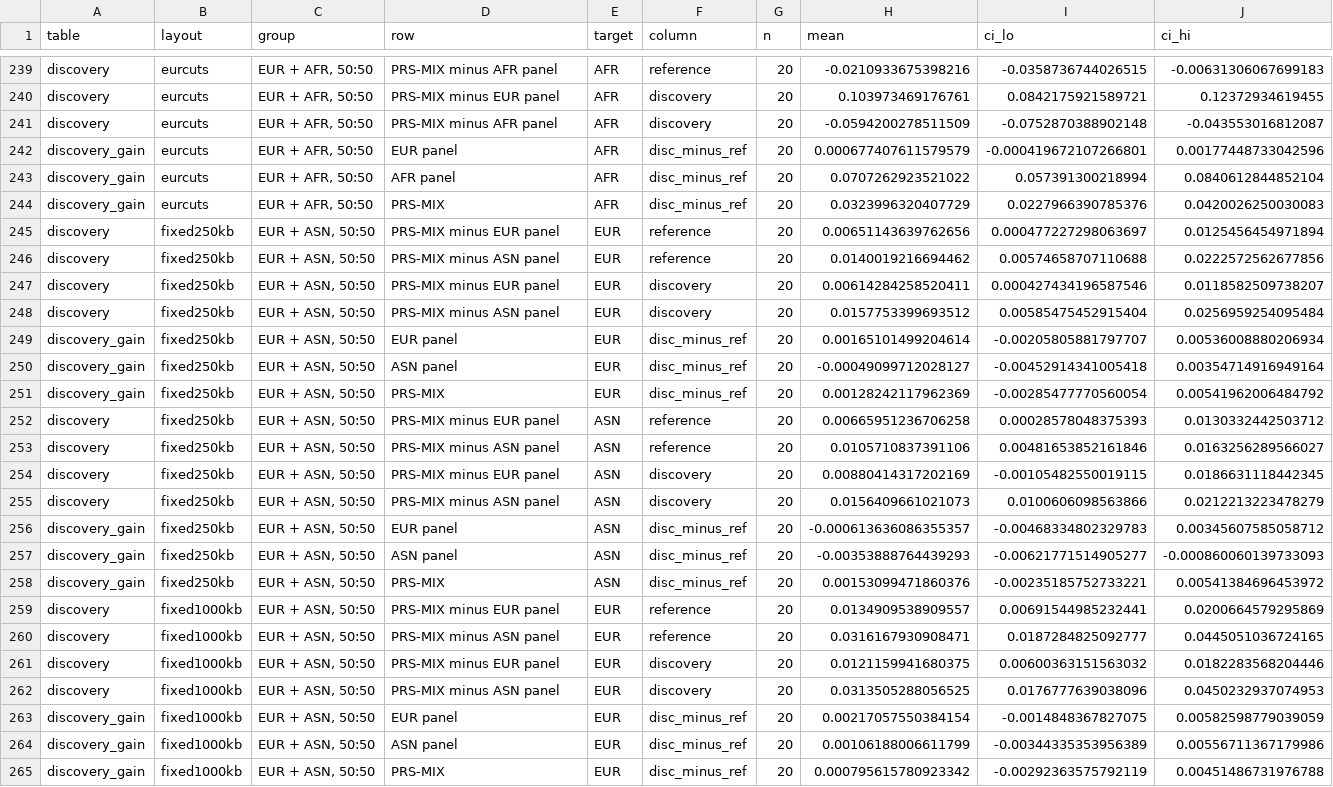
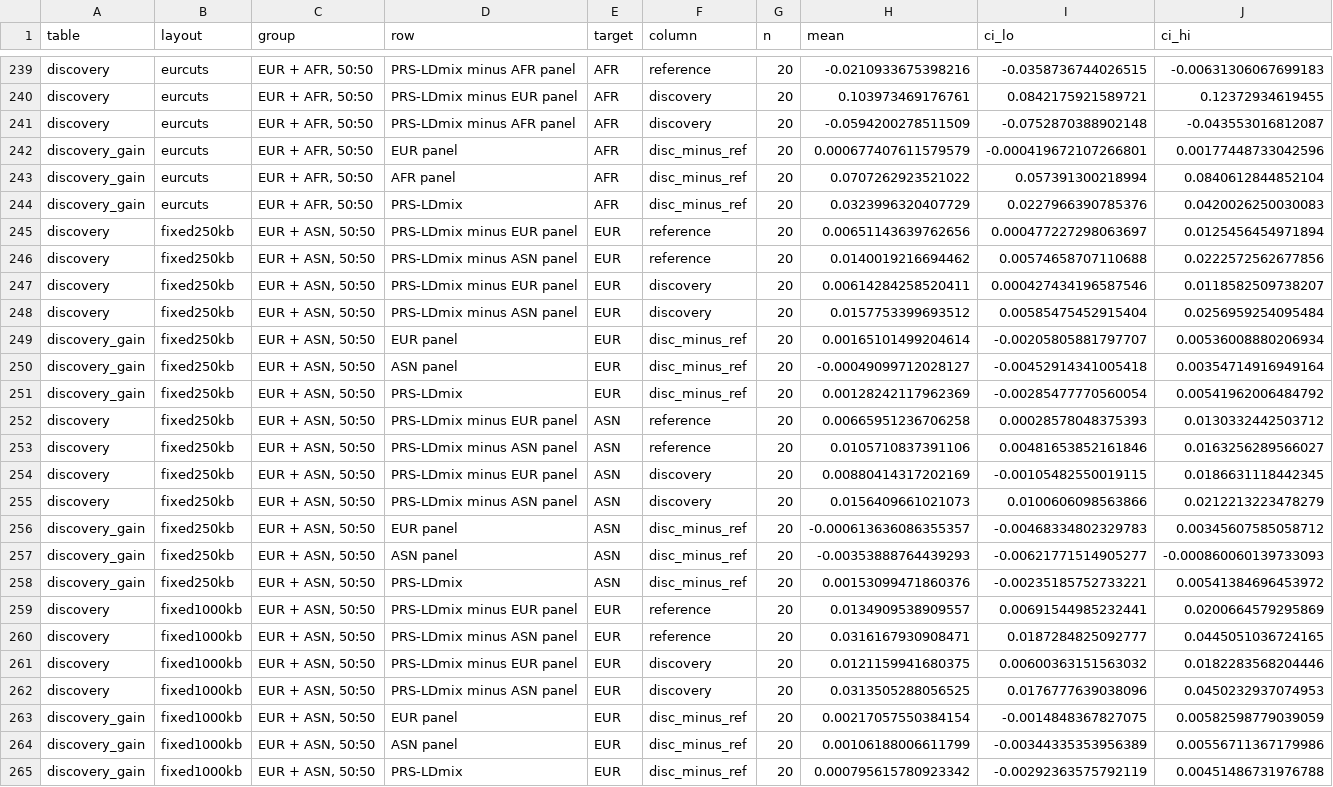
Before and after one commit to statsleelab/PRS-LDmix, a TSV file: paper/layout_pilot/tables.tsv, drawn as a sheet; only a part is shown, gaps mark what is left out; the diff covers the shown part only; the diff names each change by its address in the sheet, - before the commit and + after, or states it on an @@ line.

```diff
--- a/paper/layout_pilot/tables.tsv
+++ b/paper/layout_pilot/tables.tsv
-D239 (row): PRS-MIX minus AFR panel
+D239 (row): PRS-LDmix minus AFR panel
-D240 (row): PRS-MIX minus EUR panel
+D240 (row): PRS-LDmix minus EUR panel
-D241 (row): PRS-MIX minus AFR panel
+D241 (row): PRS-LDmix minus AFR panel
-D244 (row): PRS-MIX
+D244 (row): PRS-LDmix
-D245 (row): PRS-MIX minus EUR panel
+D245 (row): PRS-LDmix minus EUR panel
-D246 (row): PRS-MIX minus ASN panel
+D246 (row): PRS-LDmix minus ASN panel
-D247 (row): PRS-MIX minus EUR panel
+D247 (row): PRS-LDmix minus EUR panel
-D248 (row): PRS-MIX minus ASN panel
+D248 (row): PRS-LDmix minus ASN panel
-D251 (row): PRS-MIX
+D251 (row): PRS-LDmix
-D252 (row): PRS-MIX minus EUR panel
+D252 (row): PRS-LDmix minus EUR panel
-D253 (row): PRS-MIX minus ASN panel
+D253 (row): PRS-LDmix minus ASN panel
-D254 (row): PRS-MIX minus EUR panel
+D254 (row): PRS-LDmix minus EUR panel
-D255 (row): PRS-MIX minus ASN panel
+D255 (row): PRS-LDmix minus ASN panel
-D258 (row): PRS-MIX
+D258 (row): PRS-LDmix
-D259 (row): PRS-MIX minus EUR panel
+D259 (row): PRS-LDmix minus EUR panel
-D260 (row): PRS-MIX minus ASN panel
+D260 (row): PRS-LDmix minus ASN panel
-D261 (row): PRS-MIX minus EUR panel
+D261 (row): PRS-LDmix minus EUR panel
-D262 (row): PRS-MIX minus ASN panel
+D262 (row): PRS-LDmix minus ASN panel
-D265 (row): PRS-MIX
+D265 (row): PRS-LDmix
```
Also changed, not shown: 128 edited cells elsewhere in this file, paper/null_sim_ld_truth_250kb/tables.tsv, paper/sim250_sweep_250kb/tables.tsv, 48 other files.
